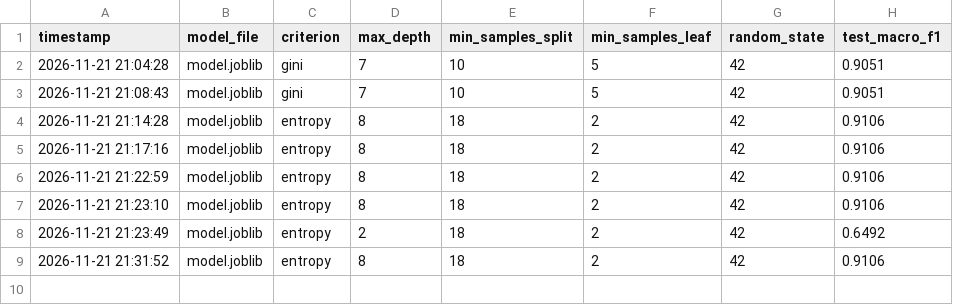
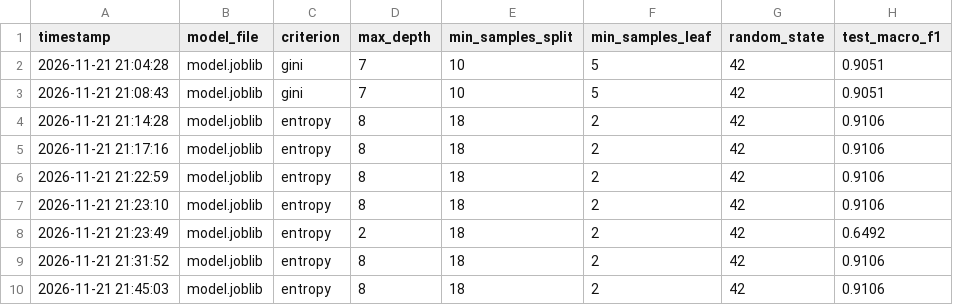
Before and after one commit to bas139/alpha-i-greenhouse-g3b, a CSV file: team3B_testing_submit.csv, drawn as a sheet; the diff names each change by its address in the sheet, - before the commit and + after, or states it on an @@ line.

Commit message:
Optimize DecisionTreeClassifier with ccp_alpha=0.006 (Macro-F1 0.9106, LogLoss 0.627)

```diff
--- a/team3B_testing_submit.csv
+++ b/team3B_testing_submit.csv
+row 10: 2026-11-21 21:45:03 | model.joblib | entropy | 8 | 18 | 2 | 42 | 0.9106
```
Also changed, not shown: team3B_training_submit.csv, 3 other files.
